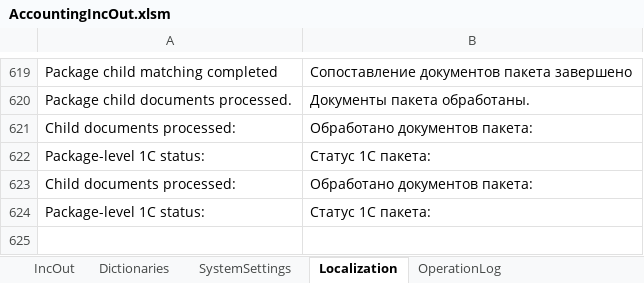
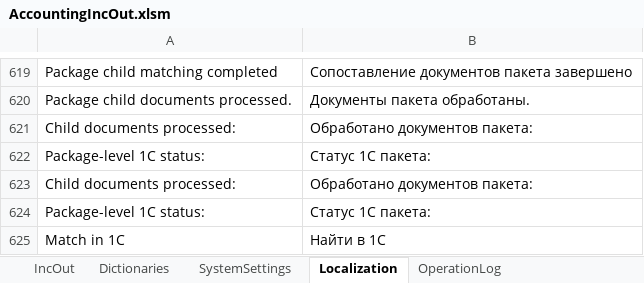
Before and after one commit to kerzhaev/AccountingIncOut, an Excel workbook: AccountingIncOut.xlsm, sheet Localization, drawn as a sheet; only a part is shown, gaps mark what is left out; values as stored, in another font and other column widths than the file's, no borders; conditional formats and table styles not drawn; the diff names each change by its address in the sheet, - before the commit and + after, or states it on an @@ line.

```diff
--- a/AccountingIncOut.xlsm (sheet Localization)
+++ b/AccountingIncOut.xlsm (sheet Localization)
+row 625: Match in 1C | Найти в 1С
```
Also changed, not shown: sheet OperationLog, sheet SystemSettings, 2 other files.
